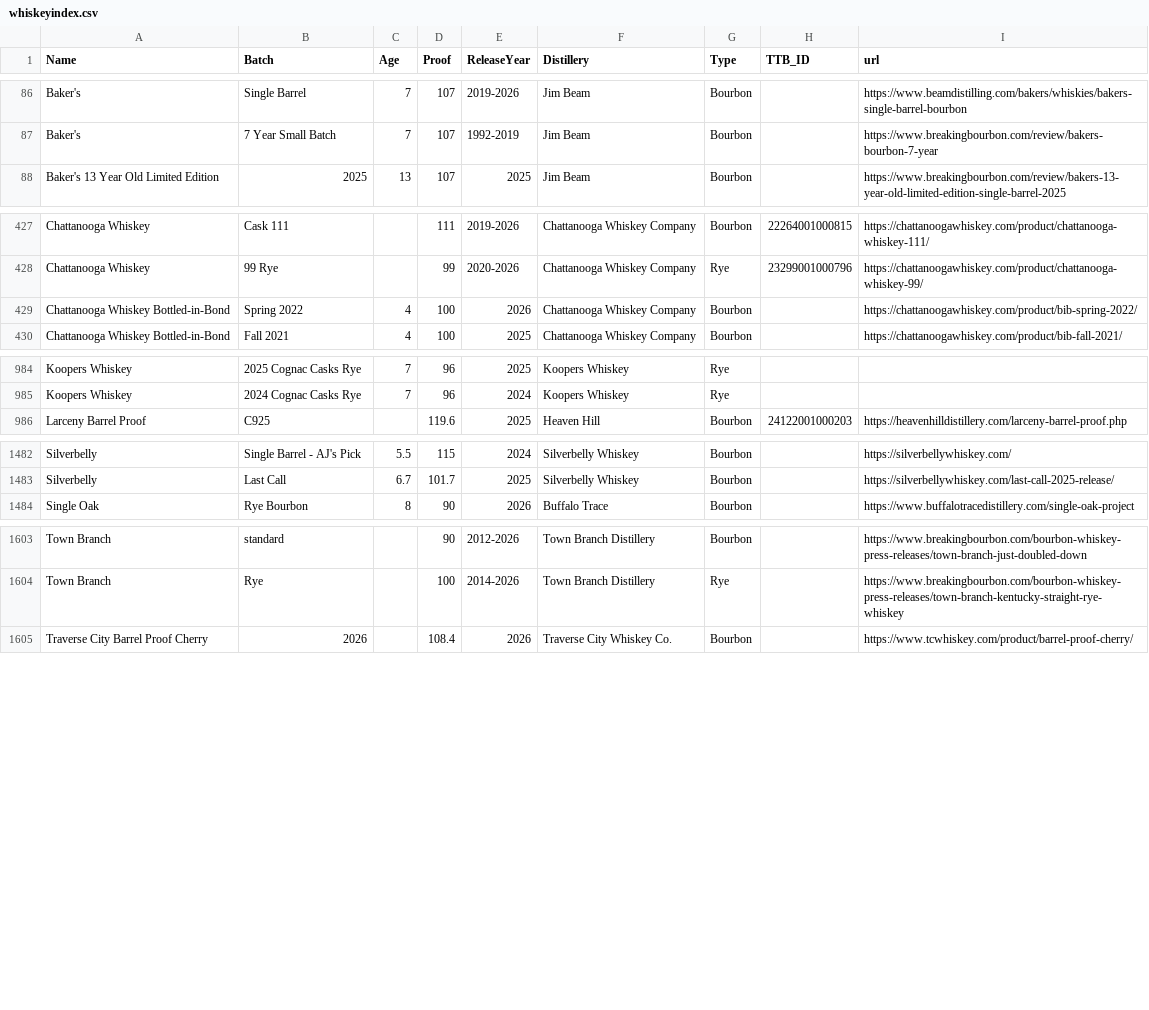
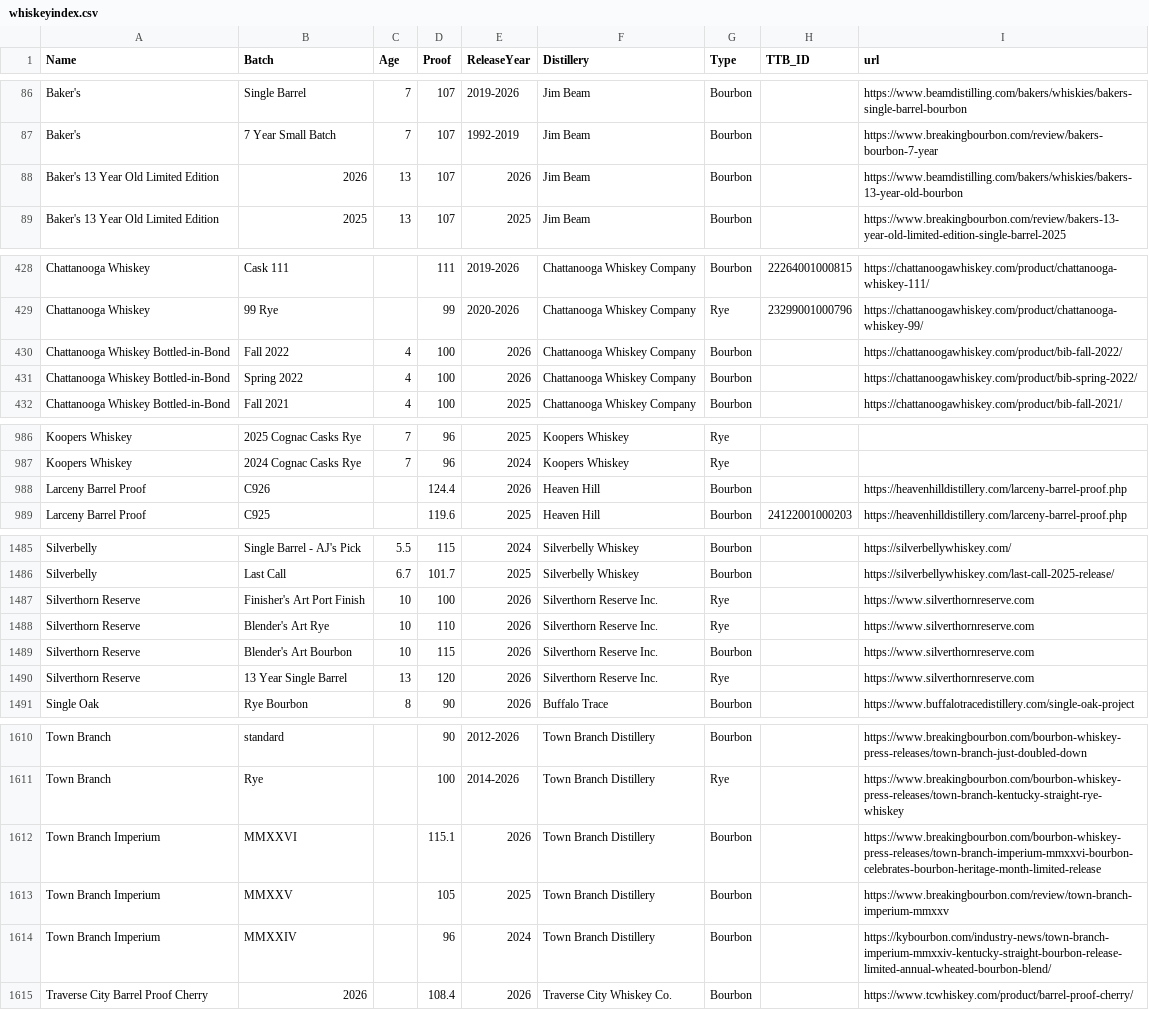
Before and after one commit to weshaggard/whiskeyproofs, a CSV file: _data/whiskeyindex.csv, drawn as a sheet; only a part is shown, gaps mark what is left out; the diff covers the shown part only.

```diff
--- a/_data/whiskeyindex.csv
+++ b/_data/whiskeyindex.csv
@@ -87,2 +87,3 @@ Baker's,Single Barrel,7,107,2019-2026,Jim Beam,Bourbon,,https://www.beamdistilli
 Baker's,7 Year Small Batch,7,107,1992-2019,Jim Beam,Bourbon,,https://www.breakingbourbon.com/review/bakers-bourbon-7-year
+Baker's 13 Year Old Limited Edition,2026,13,107,2026,Jim Beam,Bourbon,,https://www.beamdistilling.com/bakers/whiskies/bakers-13-year-old-bourbon
 Baker's 13 Year Old Limited Edition,2025,13,107,2025,Jim Beam,Bourbon,,https://www.breakingbourbon.com/review/bakers-13-year-old-limited-edition-single-barrel-2025
@@ -428,2 +429,3 @@ Chattanooga Whiskey,Cask 111,,111,2019-2026,Chattanooga Whiskey Company,Bourbon,
 Chattanooga Whiskey,99 Rye,,99,2020-2026,Chattanooga Whiskey Company,Rye,23299001000796,https://chattanoogawhiskey.com/product/chattanooga-whiskey-99/
+Chattanooga Whiskey Bottled-in-Bond,Fall 2022,4,100,2026,Chattanooga Whiskey Company,Bourbon,,https://chattanoogawhiskey.com/product/bib-fall-2022/
 Chattanooga Whiskey Bottled-in-Bond,Spring 2022,4,100,2026,Chattanooga Whiskey Company,Bourbon,,https://chattanoogawhiskey.com/product/bib-spring-2022/
@@ -985,2 +987,3 @@ Koopers Whiskey,2025 Cognac Casks Rye,7,96,2025,Koopers Whiskey,Rye,,
 Koopers Whiskey,2024 Cognac Casks Rye,7,96,2024,Koopers Whiskey,Rye,,
+Larceny Barrel Proof,C926,,124.4,2026,Heaven Hill,Bourbon,,https://heavenhilldistillery.com/larceny-barrel-proof.php
 Larceny Barrel Proof,C925,,119.6,2025,Heaven Hill,Bourbon,24122001000203,https://heavenhilldistillery.com/larceny-barrel-proof.php
@@ -1483,2 +1486,6 @@ Silverbelly,Single Barrel - AJ's Pick,5.5,115,2024,Silverbelly Whiskey,Bourbon,,
 Silverbelly,Last Call,6.7,101.7,2025,Silverbelly Whiskey,Bourbon,,https://silverbellywhiskey.com/last-call-2025-release/
+Silverthorn Reserve,Finisher's Art Port Finish,10,100,2026,Silverthorn Reserve Inc.,Rye,,https://www.silverthornreserve.com
+Silverthorn Reserve,Blender's Art Rye,10,110,2026,Silverthorn Reserve Inc.,Rye,,https://www.silverthornreserve.com
+Silverthorn Reserve,Blender's Art Bourbon,10,115,2026,Silverthorn Reserve Inc.,Bourbon,,https://www.silverthornreserve.com
+Silverthorn Reserve,13 Year Single Barrel,13,120,2026,Silverthorn Reserve Inc.,Rye,,https://www.silverthornreserve.com
 Single Oak,Rye Bourbon,8,90,2026,Buffalo Trace,Bourbon,,https://www.buffalotracedistillery.com/single-oak-project
@@ -1604,2 +1611,5 @@ Town Branch,standard,,90,2012-2026,Town Branch Distillery,Bourbon,,https://www.b
 Town Branch,Rye,,100,2014-2026,Town Branch Distillery,Rye,,https://www.breakingbourbon.com/bourbon-whiskey-press-releases/town-branch-kentucky-straight-rye-whiskey
+Town Branch Imperium,MMXXVI,,115.1,2026,Town Branch Distillery,Bourbon,,https://www.breakingbourbon.com/bourbon-whiskey-press-releases/town-branch-imperium-mmxxvi-bourbon-celebrates-bourbon-heritage-month-limited-release
+Town Branch Imperium,MMXXV,,105,2025,Town Branch Distillery,Bourbon,,https://www.breakingbourbon.com/review/town-branch-imperium-mmxxv
+Town Branch Imperium,MMXXIV,,96,2024,Town Branch Distillery,Bourbon,,https://kybourbon.com/industry-news/town-branch-imperium-mmxxiv-kentucky-straight-bourbon-release-limited-annual-wheated-bourbon-blend/
 Traverse City Barrel Proof Cherry,2026,,108.4,2026,Traverse City Whiskey Co.,Bourbon,,https://www.tcwhiskey.com/product/barrel-proof-cherry/
```
Also changed, not shown: 4 edited cells elsewhere in this file.
